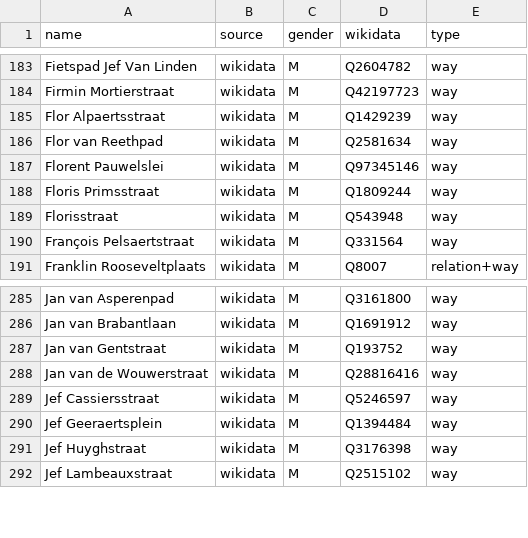
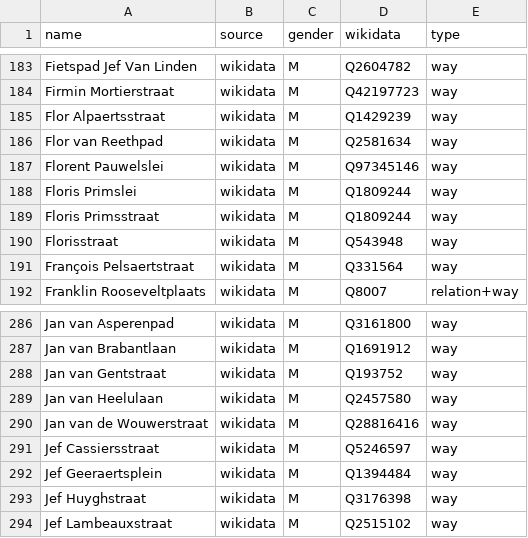
Before and after one commit to EqualStreetNames/equalstreetnames-antwerpen, a CSV file: data/gender.csv, drawn as a sheet; only a part is shown, gaps mark what is left out; the diff names each change by its address in the sheet, - before the commit and + after, or states it on an @@ line.

```diff
--- a/data/gender.csv
+++ b/data/gender.csv
+row 188: Floris Primslei | wikidata | M | Q1809244 | way
+row 289: Jan van Heelulaan | wikidata | M | Q2457580 | way
```
Also changed, not shown: data/other.csv, 4 other files.
